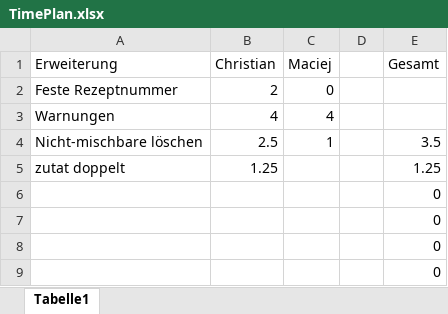
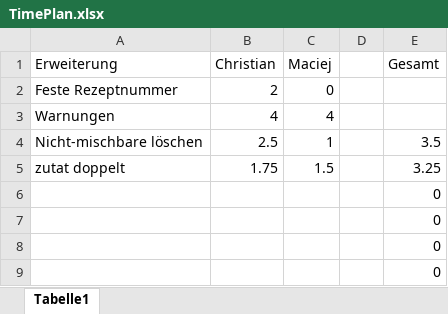
Before and after one commit to Makos63/CocktailPro, an Excel workbook: TimePlan.xlsx, sheet Tabelle1, drawn as a sheet; values as stored, in another font and other column widths than the file's, no borders; removed rows and columns are numbered as before the commit, all else as after; the diff names each change by its address in the sheet, - before the commit and + after, or states it on an @@ line.

Commit message:
arbeitszeit eingetragen

```diff
--- a/TimePlan.xlsx (sheet Tabelle1)
+++ b/TimePlan.xlsx (sheet Tabelle1)
-row 5: zutat doppelt | 1.25 |  |  | 1.25
+row 5: zutat doppelt | 1.75 | 1.5 |  | 3.25
```
